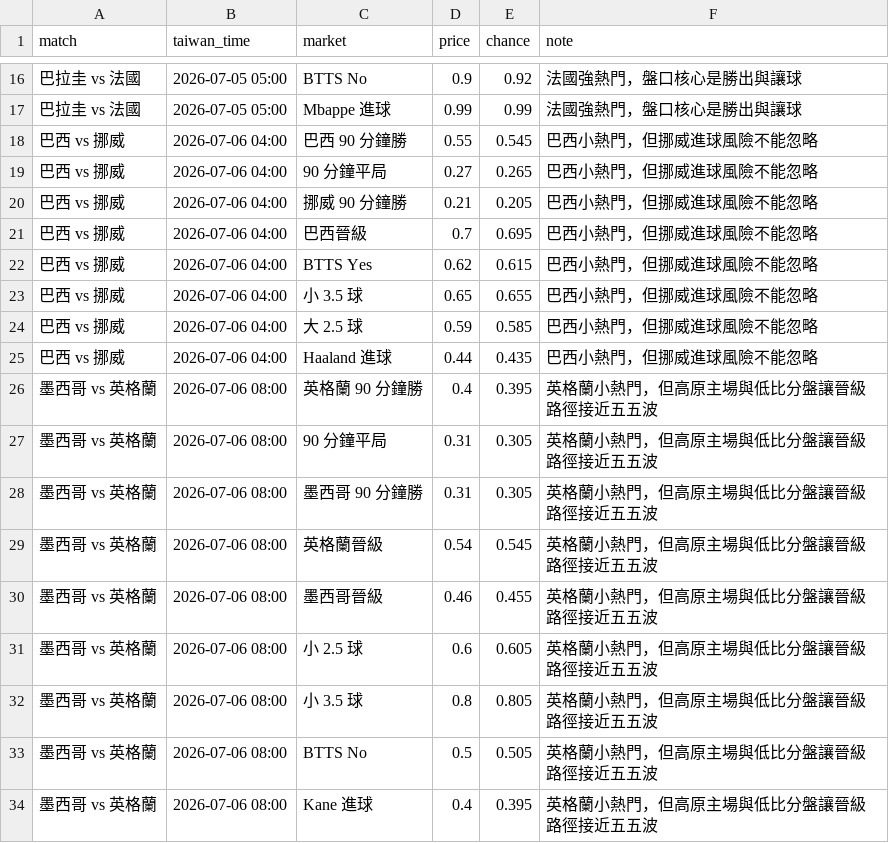
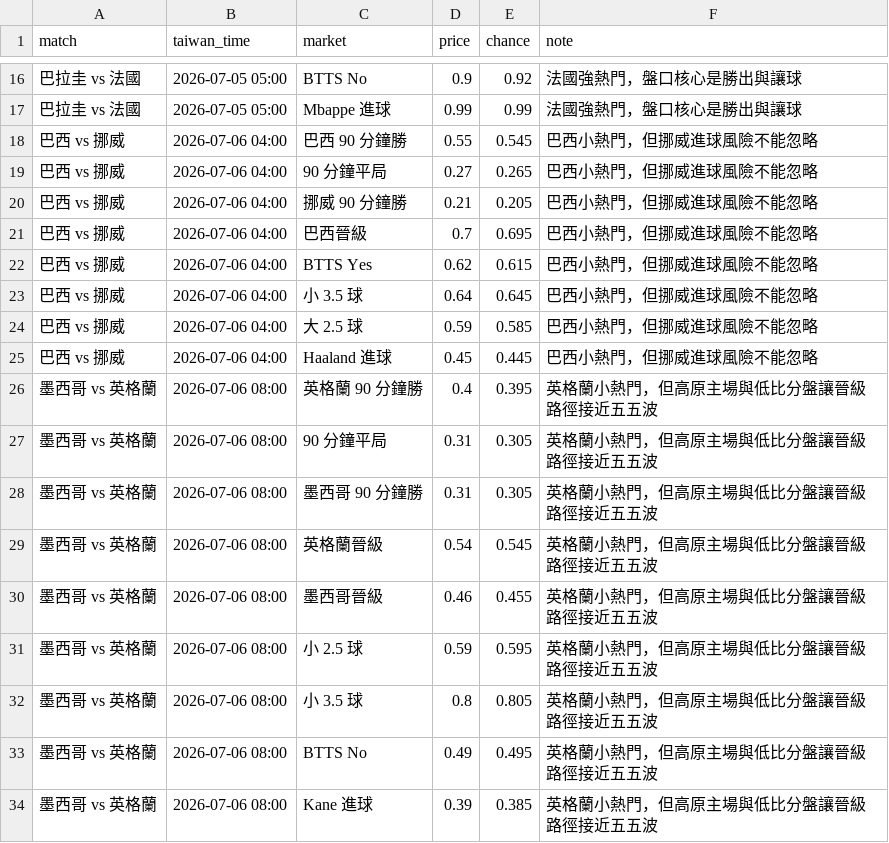
Before and after one commit to exe7203/worldcup-odds-warroom-2026, a CSV file: outputs/worldcup-r16-tabs-snapshot.csv, drawn as a sheet; only a part is shown, gaps mark what is left out.

```diff
--- a/outputs/worldcup-r16-tabs-snapshot.csv
+++ b/outputs/worldcup-r16-tabs-snapshot.csv
@@ -22,5 +22,5 @@
 巴西 vs 挪威,2026-07-06 04:00,BTTS Yes,0.62,0.615,巴西小熱門，但挪威進球風險不能忽略
-巴西 vs 挪威,2026-07-06 04:00,小 3.5 球,0.65,0.655,巴西小熱門，但挪威進球風險不能忽略
+巴西 vs 挪威,2026-07-06 04:00,小 3.5 球,0.64,0.645,巴西小熱門，但挪威進球風險不能忽略
 巴西 vs 挪威,2026-07-06 04:00,大 2.5 球,0.59,0.585,巴西小熱門，但挪威進球風險不能忽略
-巴西 vs 挪威,2026-07-06 04:00,Haaland 進球,0.44,0.435,巴西小熱門，但挪威進球風險不能忽略
+巴西 vs 挪威,2026-07-06 04:00,Haaland 進球,0.45,0.445,巴西小熱門，但挪威進球風險不能忽略
 墨西哥 vs 英格蘭,2026-07-06 08:00,英格蘭 90 分鐘勝,0.4,0.395,英格蘭小熱門，但高原主場與低比分盤讓晉級路徑接近五五波
@@ -30,5 +30,5 @@
 墨西哥 vs 英格蘭,2026-07-06 08:00,墨西哥晉級,0.46,0.455,英格蘭小熱門，但高原主場與低比分盤讓晉級路徑接近五五波
-墨西哥 vs 英格蘭,2026-07-06 08:00,小 2.5 球,0.6,0.605,英格蘭小熱門，但高原主場與低比分盤讓晉級路徑接近五五波
+墨西哥 vs 英格蘭,2026-07-06 08:00,小 2.5 球,0.59,0.595,英格蘭小熱門，但高原主場與低比分盤讓晉級路徑接近五五波
 墨西哥 vs 英格蘭,2026-07-06 08:00,小 3.5 球,0.8,0.805,英格蘭小熱門，但高原主場與低比分盤讓晉級路徑接近五五波
-墨西哥 vs 英格蘭,2026-07-06 08:00,BTTS No,0.5,0.505,英格蘭小熱門，但高原主場與低比分盤讓晉級路徑接近五五波
-墨西哥 vs 英格蘭,2026-07-06 08:00,Kane 進球,0.4,0.395,英格蘭小熱門，但高原主場與低比分盤讓晉級路徑接近五五波
+墨西哥 vs 英格蘭,2026-07-06 08:00,BTTS No,0.49,0.495,英格蘭小熱門，但高原主場與低比分盤讓晉級路徑接近五五波
+墨西哥 vs 英格蘭,2026-07-06 08:00,Kane 進球,0.39,0.385,英格蘭小熱門，但高原主場與低比分盤讓晉級路徑接近五五波
```
Also changed, not shown: site-canada-morocco/public/worldcup-r16-tabs-snapshot.csv, 6 other files.
